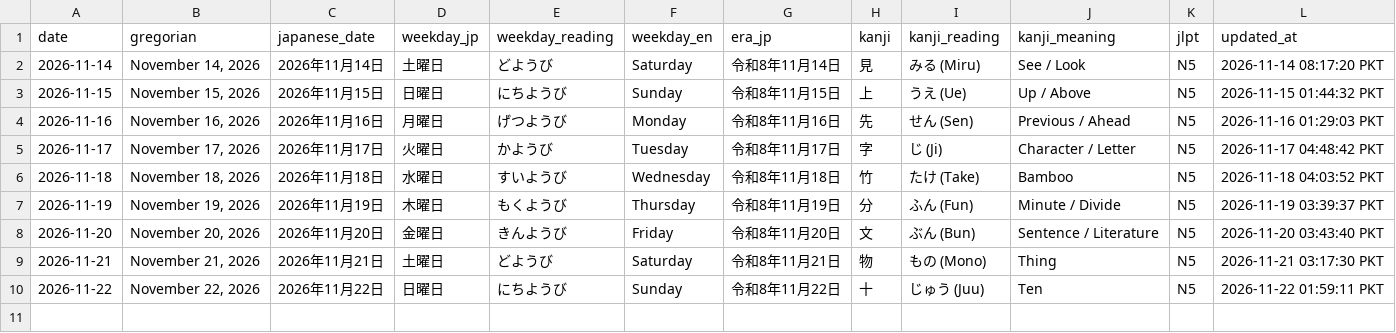
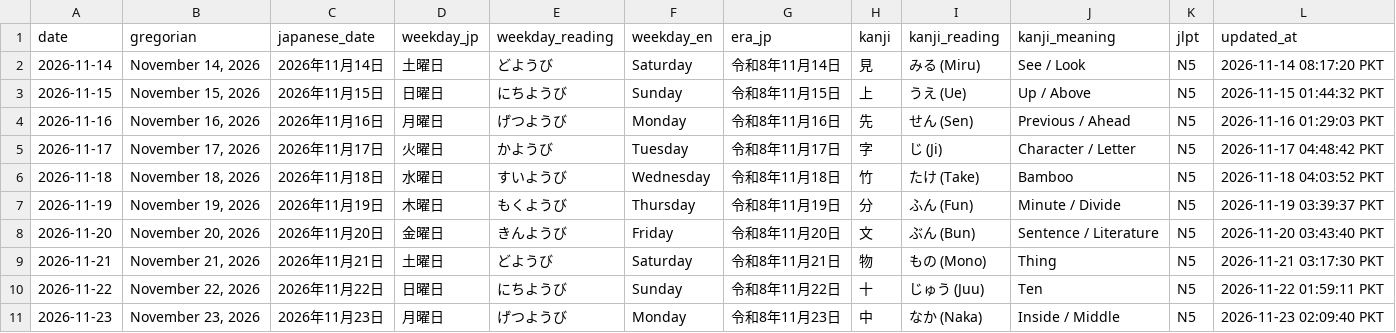
Before and after one commit to MussabPro/nihongo-daily, a CSV file: data/dates.csv, drawn as a sheet; the diff names each change by its address in the sheet, - before the commit and + after, or states it on an @@ line.

Commit message:
[Daily] Update dates.csv for 2026-11-23

```diff
--- a/data/dates.csv
+++ b/data/dates.csv
+row 11: 2026-11-23 | November 23, 2026 | 2026年11月23日 | 月曜日 | げつようび | Monday | 令和8年11月23日 | 中 | なか (Naka) | Inside / Middle | N5 | 2026-11-23 02:09:40 PKT
```
